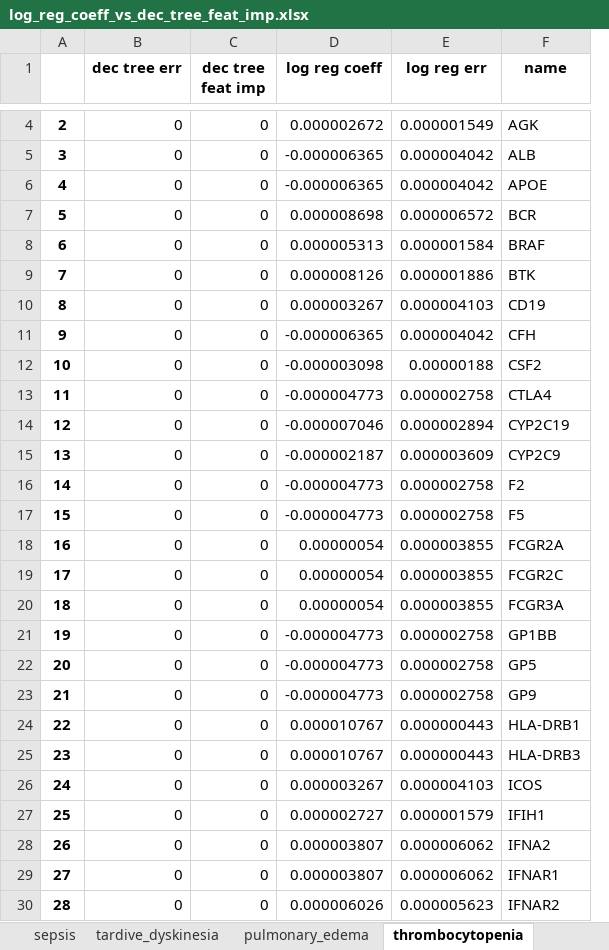
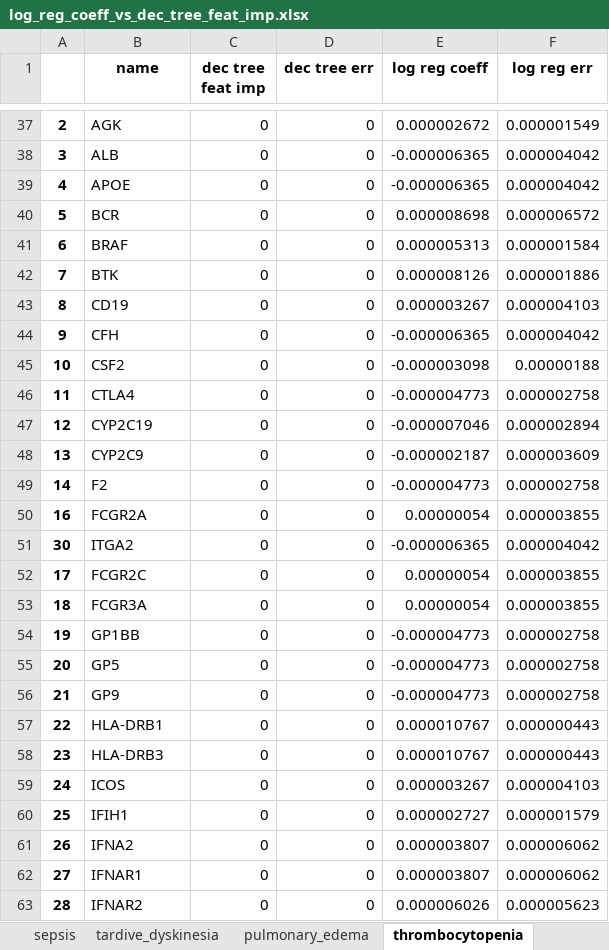
Before and after one commit to jenwilson521/network_selection, an Excel workbook: ML_network_positives_negatives/log_reg_coeff_vs_dec_tree_feat_imp.xlsx, sheet thrombocytopenia, drawn as a sheet; only a part is shown, gaps mark what is left out; values as stored, in another font and other column widths than the file's, no borders; removed rows and columns are numbered as before the commit, all else as after; the diff covers the shown part only; the diff names each change by its address in the sheet, - before the commit and + after, or states it on an @@ line.

```diff
--- a/ML_network_positives_negatives/log_reg_coeff_vs_dec_tree_feat_imp.xlsx (sheet thrombocytopenia)
+++ b/ML_network_positives_negatives/log_reg_coeff_vs_dec_tree_feat_imp.xlsx (sheet thrombocytopenia)
+column D (dec tree err), rows 37-50: all 0; rows 52-63: all 0
-column F (name), rows 4-16: AGK | ALB | APOE | BCR | BRAF | BTK | CD19 | CFH | CSF2 | CTLA4 | CYP2C19 | CYP2C9 | F2; rows 18-30: FCGR2A | FCGR2C | FCGR3A | GP1BB | GP5 | GP9 | HLA-DRB1 | HLA-DRB3 | ICOS | IFIH1 | IFNA2 | IFNAR1 | IFNAR2
-B1: dec tree err
+B1: name
-B37 (name): 0
+B37 (name): AGK
-B38 (name): 0
+B38 (name): ALB
-B39 (name): 0
+B39 (name): APOE
-B40 (name): 0
+B40 (name): BCR
-B41 (name): 0
+B41 (name): BRAF
-B42 (name): 0
+B42 (name): BTK
-B43 (name): 0
+B43 (name): CD19
-B44 (name): 0
+B44 (name): CFH
-B45 (name): 0
+B45 (name): CSF2
-B46 (name): 0
+B46 (name): CTLA4
-B47 (name): 0
+B47 (name): CYP2C19
-B48 (name): 0
+B48 (name): CYP2C9
-B49 (name): 0
+B49 (name): F2
-row 17: 15 | 0 | 0 | -0.000004773 | 0.000002758 | F5
-B50 (name): 0
+B50 (name): FCGR2A
+row 51: 30 | ITGA2 | 0 | 0 | -0.000006365 | 0.000004042
-B52 (name): 0
+B52 (name): FCGR2C
-B53 (name): 0
+B53 (name): FCGR3A
-B54 (name): 0
+B54 (name): GP1BB
-B55 (name): 0
+B55 (name): GP5
-B56 (name): 0
+B56 (name): GP9
-B57 (name): 0
+B57 (name): HLA-DRB1
-B58 (name): 0
+B58 (name): HLA-DRB3
-B59 (name): 0
+B59 (name): ICOS
-B60 (name): 0
+B60 (name): IFIH1
-B61 (name): 0
+B61 (name): IFNA2
-B62 (name): 0
+B62 (name): IFNAR1
-B63 (name): 0
+B63 (name): IFNAR2
```
Also changed, not shown: 33 added rows, 33 removed rows and 4 edited cells elsewhere in this sheet, sheet hypertension, sheet myocardial_infarction, sheet myopathy, sheet sepsis, sheet pancreatitis, sheet peripheral_neuropathy, 9 more sheets.
